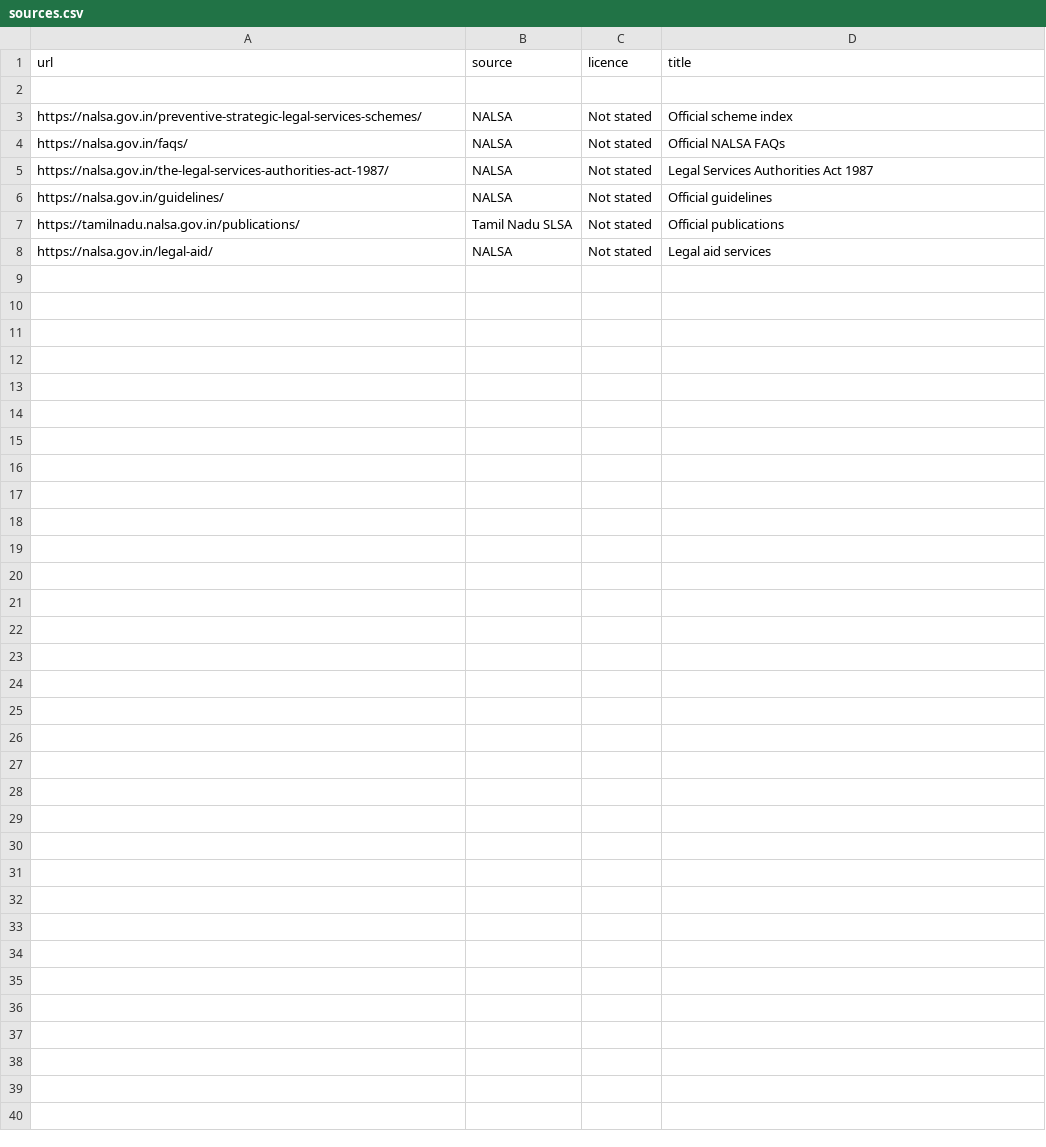
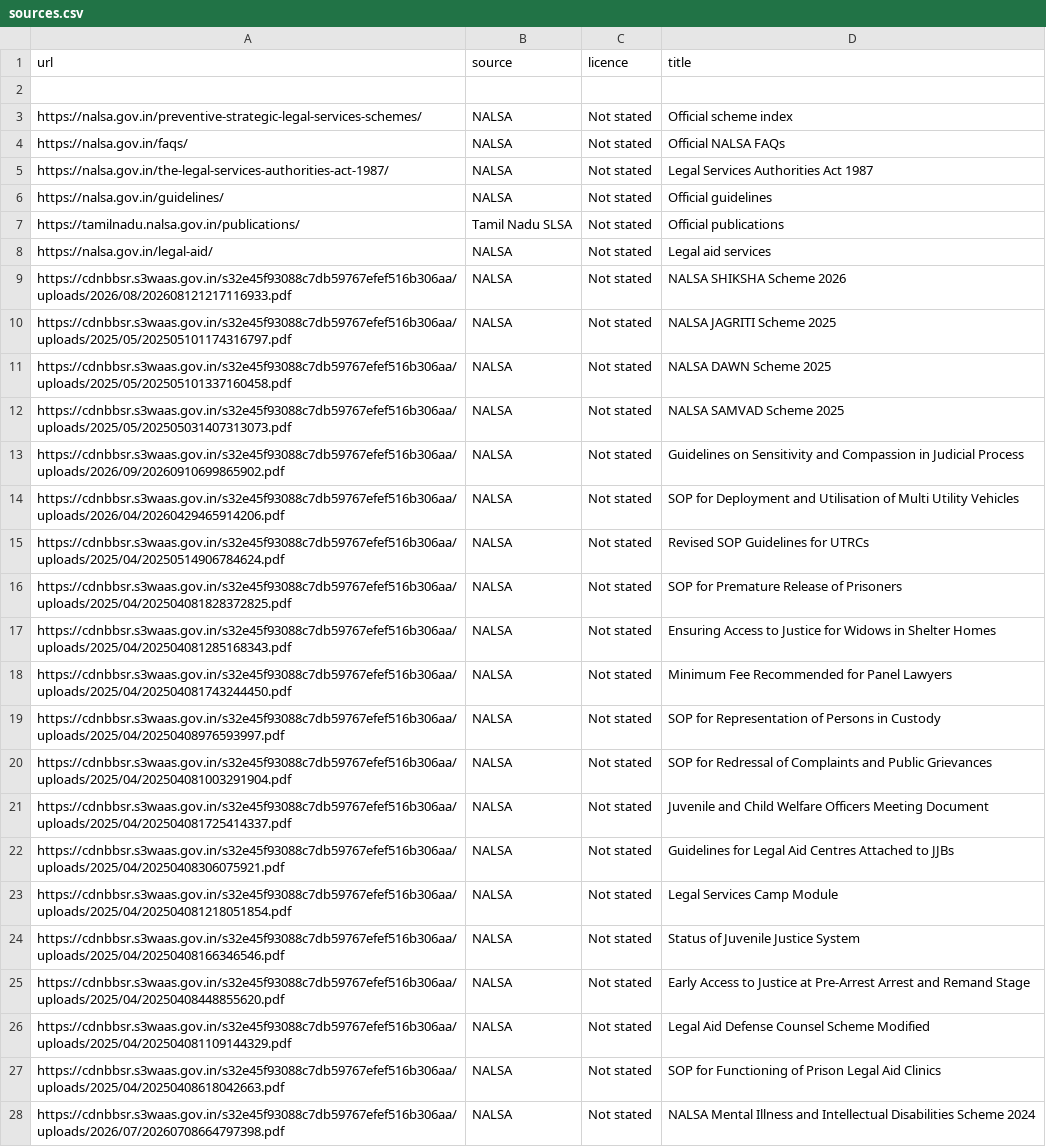
Before and after one commit to enamul-hasan-h/prince28-law06-nyayasetu, a CSV file: data/sources.csv, drawn as a sheet; the diff names each change by its address in the sheet, - before the commit and + after, or states it on an @@ line.

Commit message:
feat: ingestion as background jobs: queue, worker, dead-letter list, report

```diff
--- a/data/sources.csv
+++ b/data/sources.csv
+row 9: https://cdnbbsr.s3waas.gov.in/s32e45f93088c7db59767efef516b306aa/uploads/2026/08/202608121217116933.pdf | NALSA | Not stated | NALSA SHIKSHA Scheme 2026
+row 10: https://cdnbbsr.s3waas.gov.in/s32e45f93088c7db59767efef516b306aa/uploads/2025/05/202505101174316797.pdf | NALSA | Not stated | NALSA JAGRITI Scheme 2025
+row 11: https://cdnbbsr.s3waas.gov.in/s32e45f93088c7db59767efef516b306aa/uploads/2025/05/202505101337160458.pdf | NALSA | Not stated | NALSA DAWN Scheme 2025
+row 12: https://cdnbbsr.s3waas.gov.in/s32e45f93088c7db59767efef516b306aa/uploads/2025/05/202505031407313073.pdf | NALSA | Not stated | NALSA SAMVAD Scheme 2025
+row 13: https://cdnbbsr.s3waas.gov.in/s32e45f93088c7db59767efef516b306aa/uploads/2026/09/20260910699865902.pdf | NALSA | Not stated | Guidelines on Sensitivity and Compassion in Judicial Process
+row 14: https://cdnbbsr.s3waas.gov.in/s32e45f93088c7db59767efef516b306aa/uploads/2026/04/20260429465914206.pdf | NALSA | Not stated | SOP for Deployment and Utilisation of Multi Utility Vehicles
+row 15: https://cdnbbsr.s3waas.gov.in/s32e45f93088c7db59767efef516b306aa/uploads/2025/04/20250514906784624.pdf | NALSA | Not stated | Revised SOP Guidelines for UTRCs
+row 16: https://cdnbbsr.s3waas.gov.in/s32e45f93088c7db59767efef516b306aa/uploads/2025/04/202504081828372825.pdf | NALSA | Not stated | SOP for Premature Release of Prisoners
+row 17: https://cdnbbsr.s3waas.gov.in/s32e45f93088c7db59767efef516b306aa/uploads/2025/04/202504081285168343.pdf | NALSA | Not stated | Ensuring Access to Justice for Widows in Shelter Homes
+row 18: https://cdnbbsr.s3waas.gov.in/s32e45f93088c7db59767efef516b306aa/uploads/2025/04/202504081743244450.pdf | NALSA | Not stated | Minimum Fee Recommended for Panel Lawyers
+row 19: https://cdnbbsr.s3waas.gov.in/s32e45f93088c7db59767efef516b306aa/uploads/2025/04/20250408976593997.pdf | NALSA | Not stated | SOP for Representation of Persons in Custody
+row 20: https://cdnbbsr.s3waas.gov.in/s32e45f93088c7db59767efef516b306aa/uploads/2025/04/202504081003291904.pdf | NALSA | Not stated | SOP for Redressal of Complaints and Public Grievances
+row 21: https://cdnbbsr.s3waas.gov.in/s32e45f93088c7db59767efef516b306aa/uploads/2025/04/202504081725414337.pdf | NALSA | Not stated | Juvenile and Child Welfare Officers Meeting Document
+row 22: https://cdnbbsr.s3waas.gov.in/s32e45f93088c7db59767efef516b306aa/uploads/2025/04/20250408306075921.pdf | NALSA | Not stated | Guidelines for Legal Aid Centres Attached to JJBs
+row 23: https://cdnbbsr.s3waas.gov.in/s32e45f93088c7db59767efef516b306aa/uploads/2025/04/202504081218051854.pdf | NALSA | Not stated | Legal Services Camp Module
+row 24: https://cdnbbsr.s3waas.gov.in/s32e45f93088c7db59767efef516b306aa/uploads/2025/04/20250408166346546.pdf | NALSA | Not stated | Status of Juvenile Justice System
+row 25: https://cdnbbsr.s3waas.gov.in/s32e45f93088c7db59767efef516b306aa/uploads/2025/04/20250408448855620.pdf | NALSA | Not stated | Early Access to Justice at Pre-Arrest Arrest and Remand Stage
+row 26: https://cdnbbsr.s3waas.gov.in/s32e45f93088c7db59767efef516b306aa/uploads/2025/04/202504081109144329.pdf | NALSA | Not stated | Legal Aid Defense Counsel Scheme Modified
+row 27: https://cdnbbsr.s3waas.gov.in/s32e45f93088c7db59767efef516b306aa/uploads/2025/04/20250408618042663.pdf | NALSA | Not stated | SOP for Functioning of Prison Legal Aid Clinics
+row 28: https://cdnbbsr.s3waas.gov.in/s32e45f93088c7db59767efef516b306aa/uploads/2026/07/20260708664797398.pdf | NALSA | Not stated | NALSA Mental Illness and Intellectual Disabilities Scheme 2024
```
Also changed, not shown: 27 other files.
